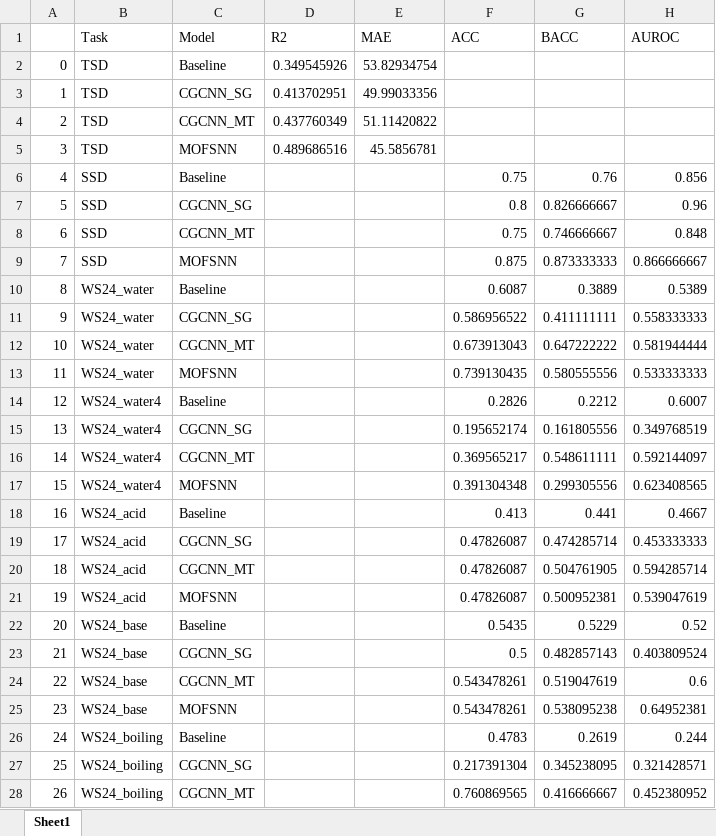
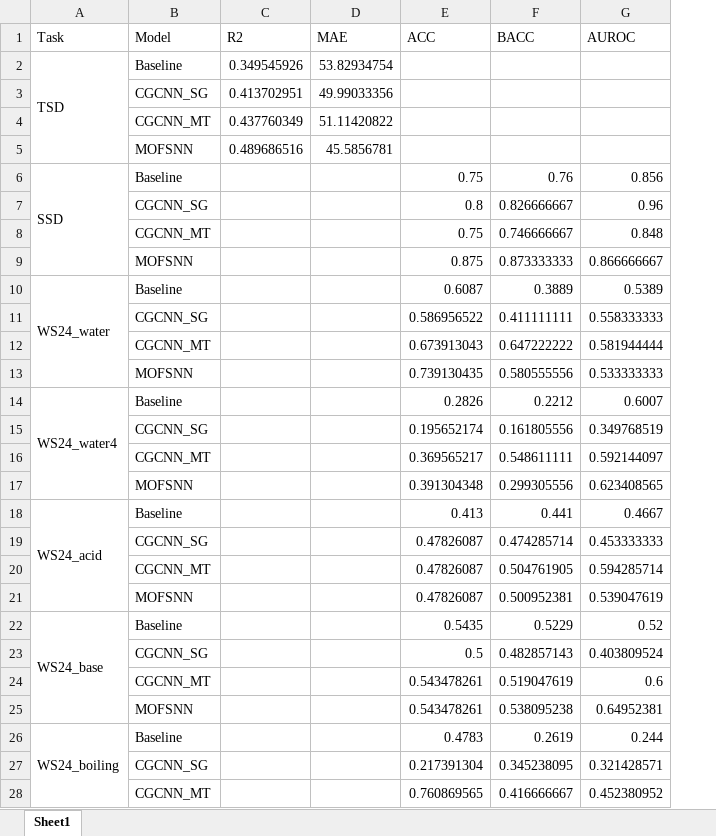
Before and after one commit to zhangshd/MOFSNN, an Excel workbook: CGCNN_MT/evaluation/CGCNN_ML_results_external_test.xlsx, sheet Sheet1, drawn as a sheet; only a part is shown; values as stored, in another font and other column widths than the file's, no cell formats; removed rows and columns are numbered as before the commit, all else as after; the diff covers the shown part only; the diff names each change by its address in the sheet, - before the commit and + after, or states it on an @@ line.

```diff
--- a/CGCNN_MT/evaluation/CGCNN_ML_results_external_test.xlsx (sheet Sheet1)
+++ b/CGCNN_MT/evaluation/CGCNN_ML_results_external_test.xlsx (sheet Sheet1)
-column A, rows 2-28: 0 | 1 | 2 | 3 | 4 | 5 | 6 | 7 | 8 | 9 | 10 | 11 | 12 | 13 | 14 | 15 | 16 | 17 | 18 | 19 | 20 | 21 | 22 | 23 | 24 | 25 | 26
+A2:A5 merged
-A3:A5 (Task): TSD
+A3:A5 (Task): (empty)
+A6:A9 merged
-A7:A9 (Task): SSD
+A7:A9 (Task): (empty)
+A10:A13 merged
-A11:A13 (Task): WS24_water
+A11:A13 (Task): (empty)
+A14:A17 merged
-A15:A17 (Task): WS24_water4
+A15:A17 (Task): (empty)
+A18:A21 merged
-A19:A21 (Task): WS24_acid
+A19:A21 (Task): (empty)
+A22:A25 merged
-A23:A25 (Task): WS24_base
+A23:A25 (Task): (empty)
+A26:A29 merged
-A27:A28 (Task): WS24_boiling
+A27:A28 (Task): (empty)
```
Also changed, not shown: 1 edited cell elsewhere in this sheet, cell formats, CGCNN_MT/evaluation/CGCNN_ML_results_test.xlsx, CGCNN_MT/evaluation/CGCNN_results_external_test.xlsx, 27 other files.
